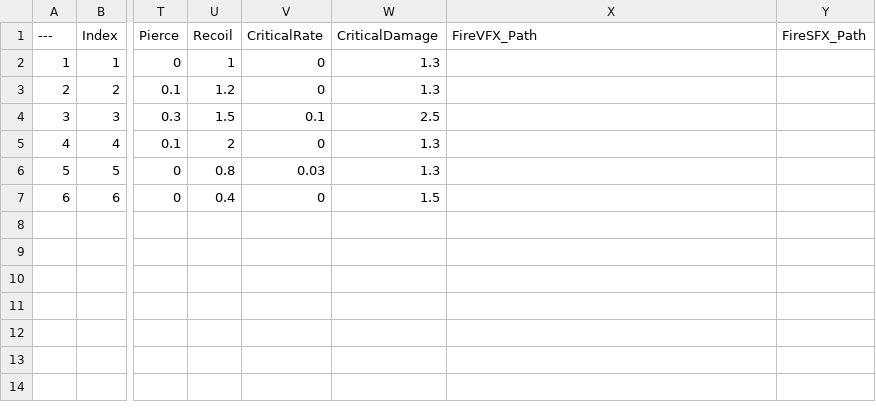
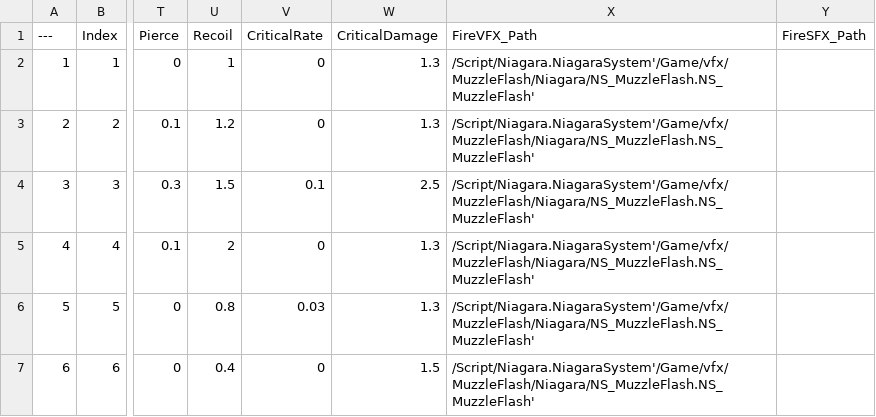
Before and after one commit to DonutFedy/ProjectTPS, a CSV file: Data/WeaponTable.csv, drawn as a sheet; only a part is shown, gaps mark what is left out; the diff names each change by its address in the sheet, - before the commit and + after, or states it on an @@ line.

```diff
--- a/Data/WeaponTable.csv
+++ b/Data/WeaponTable.csv
-X2:X7 (FireVFX_Path): (empty)
+X2:X7 (FireVFX_Path): /Script/Niagara.NiagaraSystem'/Game/vfx/MuzzleFlash/Niagara/NS_MuzzleFlash.NS_MuzzleFlash'
```
Also changed, not shown: 2 other files.
